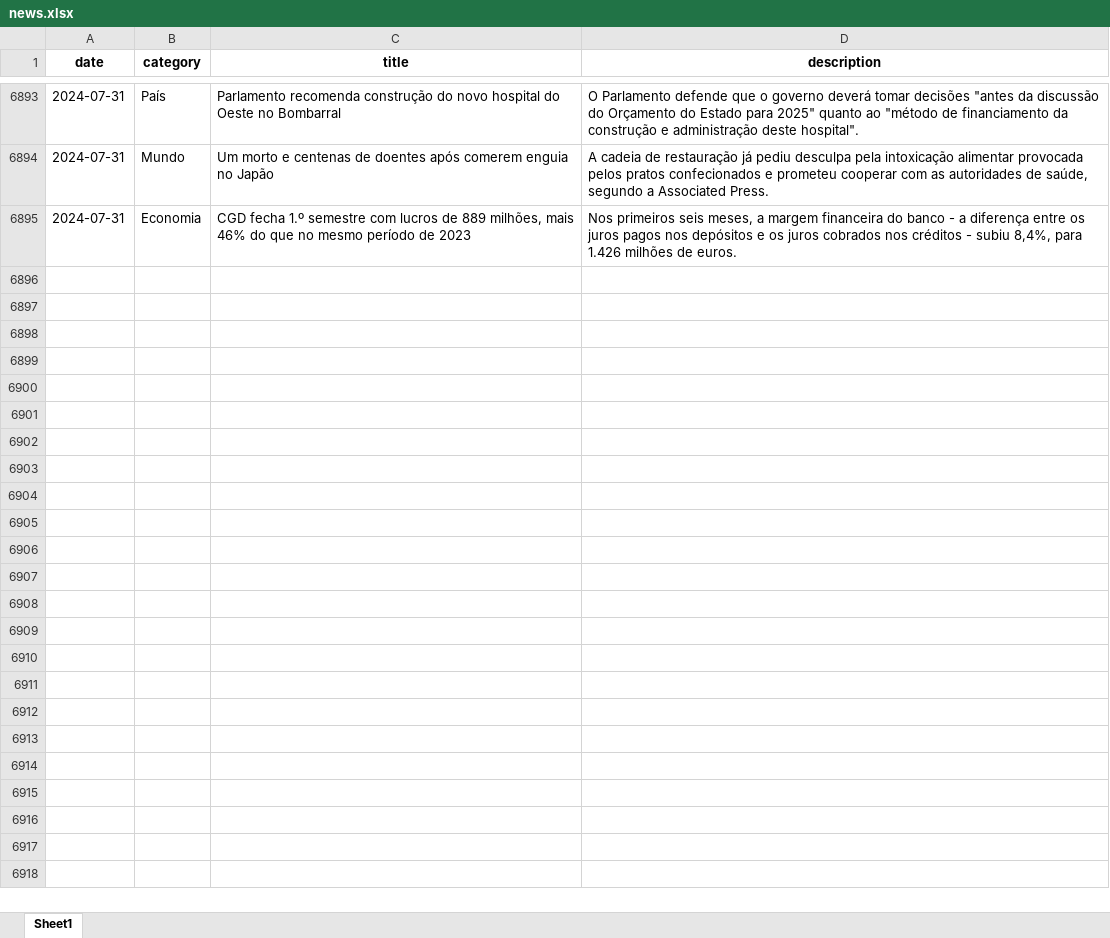
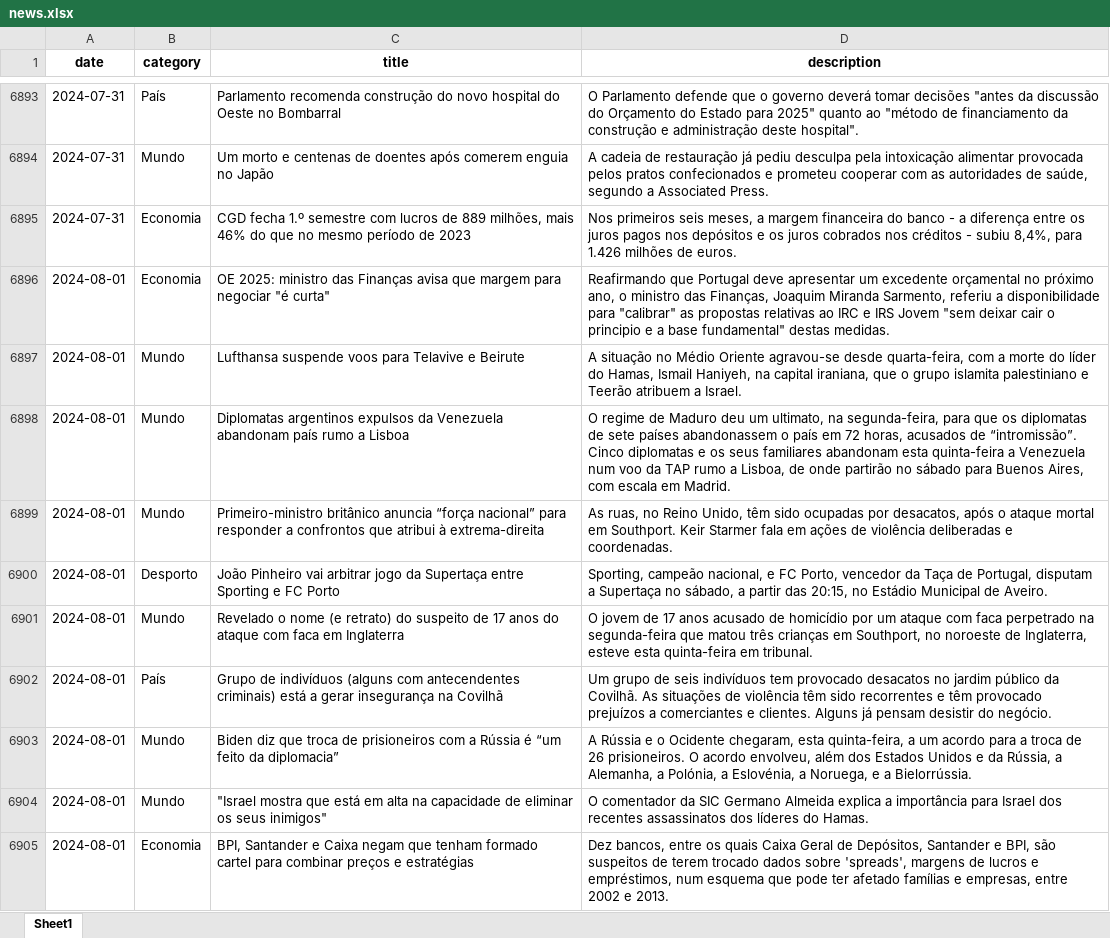
Before and after one commit to MMFreitas1/Analysis-of-Portuguese-news, an Excel workbook: Data/news.xlsx, sheet Sheet1, drawn as a sheet; only a part is shown, gaps mark what is left out; values as stored, in another font and other column widths than the file's, no borders; the diff covers the shown part only; the diff names each change by its address in the sheet, - before the commit and + after, or states it on an @@ line.

```diff
--- a/Data/news.xlsx (sheet Sheet1)
+++ b/Data/news.xlsx (sheet Sheet1)
+row 6896: 2024-08-01 | Economia | OE 2025: ministro das Finanças avisa que margem para negociar "é curta" | Reafirmando que Portugal deve apresentar um excedente orçamental no próximo ano, o ministro das Finanças, Joaquim Miranda Sarmento, referiu a disponibilidade para "calibrar" as propostas relativas ao IRC e IRS Jovem "sem deixar cair o principio e a base fundamental" destas medidas.
+row 6897: 2024-08-01 | Mundo | Lufthansa suspende voos para Telavive e Beirute | A situação no Médio Oriente agravou-se desde quarta-feira, com a morte do líder do Hamas, Ismail Haniyeh, na capital iraniana, que o grupo islamita palestiniano e Teerão atribuem a Israel.
+row 6898: 2024-08-01 | Mundo | Diplomatas argentinos expulsos da Venezuela abandonam país rumo a Lisboa | O regime de Maduro deu um ultimato, na segunda-feira, para que os diplomatas de sete países abandonassem o país em 72 horas, acusados de “intromissão”. Cinco diplomatas e os seus familiares abandonam esta quinta-feira a Venezuela num voo da TAP rumo a Lisboa, de onde partirão no sábado para Buenos Aires, com escala em Madrid.
+row 6899: 2024-08-01 | Mundo | Primeiro-ministro britânico anuncia “força nacional” para responder a confrontos que atribui à extrema-direita | As ruas, no Reino Unido, têm sido ocupadas por desacatos, após o ataque mortal em Southport. Keir Starmer fala em ações de violência deliberadas e coordenadas.
+row 6900: 2024-08-01 | Desporto | João Pinheiro vai arbitrar jogo da Supertaça entre Sporting e FC Porto | Sporting, campeão nacional, e FC Porto, vencedor da Taça de Portugal, disputam a Supertaça no sábado, a partir das 20:15, no Estádio Municipal de Aveiro.
+row 6901: 2024-08-01 | Mundo | Revelado o nome (e retrato) do suspeito de 17 anos do ataque com faca em Inglaterra | O jovem de 17 anos acusado de homicídio por um ataque com faca perpetrado na segunda-feira que matou três crianças em Southport, no noroeste de Inglaterra, esteve esta quinta-feira em tribunal.
+row 6902: 2024-08-01 | País | Grupo de indivíduos (alguns com antecendentes criminais) está a gerar insegurança na Covilhã | Um grupo de seis indivíduos tem provocado desacatos no jardim público da Covilhã. As situações de violência têm sido recorrentes e têm provocado prejuízos a comerciantes e clientes. Alguns já pensam desistir do negócio.
+row 6903: 2024-08-01 | Mundo | Biden diz que troca de prisioneiros com a Rússia é “um feito da diplomacia” | A Rússia e o Ocidente chegaram, esta quinta-feira, a um acordo para a troca de 26 prisioneiros. O acordo envolveu, além dos Estados Unidos e da Rússia, a Alemanha, a Polónia, a Eslovénia, a Noruega, e a Bielorrússia.
+row 6904: 2024-08-01 | Mundo | "Israel mostra que está em alta na capacidade de eliminar os seus inimigos" | O comentador da SIC Germano Almeida explica a importância para Israel dos recentes assassinatos dos líderes do Hamas.
+row 6905: 2024-08-01 | Economia | BPI, Santander e Caixa negam que tenham formado cartel para combinar preços e estratégias | Dez bancos, entre os quais Caixa Geral de Depósitos, Santander e BPI, são suspeitos de terem trocado dados sobre 'spreads', margens de lucros e empréstimos, num esquema que pode ter afetado famílias e empresas, entre 2002 e 2013.
```
Also changed, not shown: 22 added rows elsewhere in this sheet, 2 other files.
